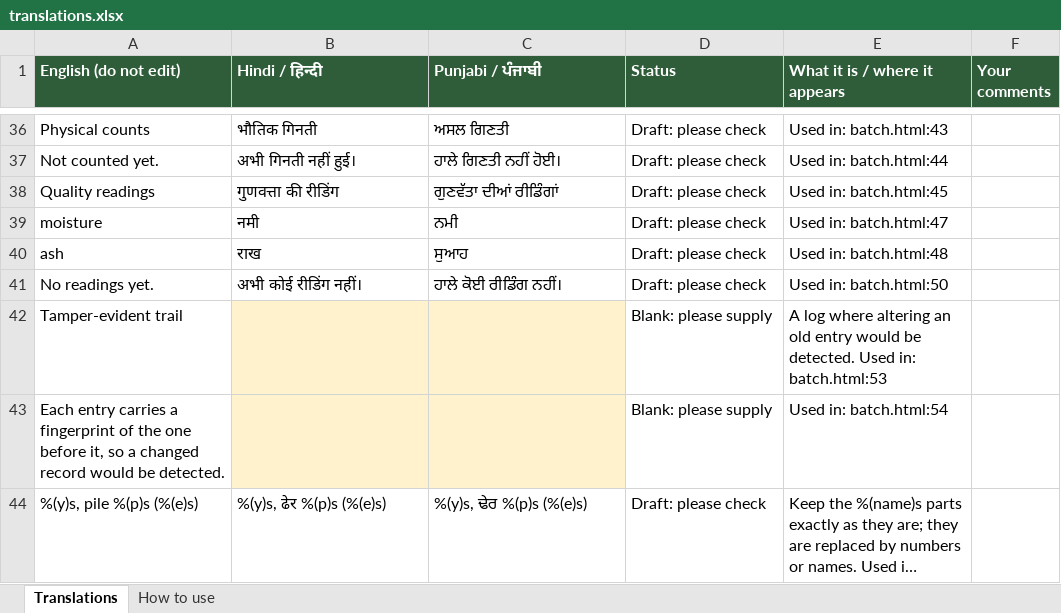
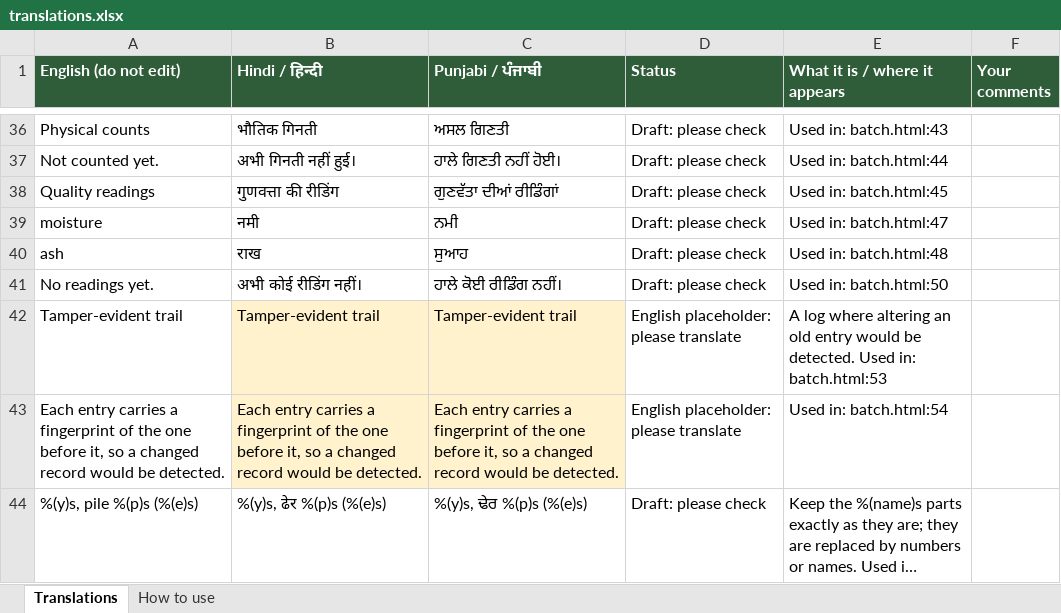
Before and after one commit to GayatrideviAI/burn2earn, an Excel workbook: locale/translations.xlsx, sheet Translations, drawn as a sheet; only a part is shown, gaps mark what is left out; long unchanged cells end in …; values as stored, in another font and other column widths than the file's, no borders; the diff covers the shown part only; the diff names each change by its address in the sheet, - before the commit and + after, or states it on an @@ line.

```diff
--- a/locale/translations.xlsx (sheet Translations)
+++ b/locale/translations.xlsx (sheet Translations)
-B42 (Hindi / हिन्दी): (empty)
+B42 (Hindi / हिन्दी): Tamper-evident trail
-C42 (Punjabi / ਪੰਜਾਬੀ): (empty)
+C42 (Punjabi / ਪੰਜਾਬੀ): Tamper-evident trail
-D42:D43 (Status): Blank: please supply
+D42:D43 (Status): English placeholder: please translate
-B43 (Hindi / हिन्दी): (empty)
+B43 (Hindi / हिन्दी): Each entry carries a fingerprint of the one before it, so a changed record would be detected.
-C43 (Punjabi / ਪੰਜਾਬੀ): (empty)
+C43 (Punjabi / ਪੰਜਾਬੀ): Each entry carries a fingerprint of the one before it, so a changed record would be detected.
```
Also changed, not shown: 67 edited cells and cell formats elsewhere in this sheet, sheet How to use, 6 other files.
